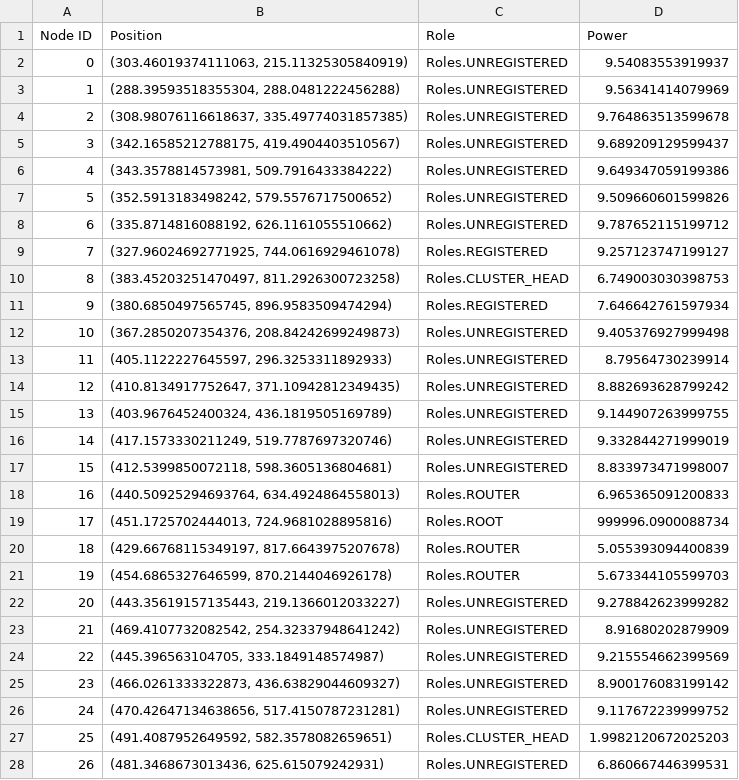
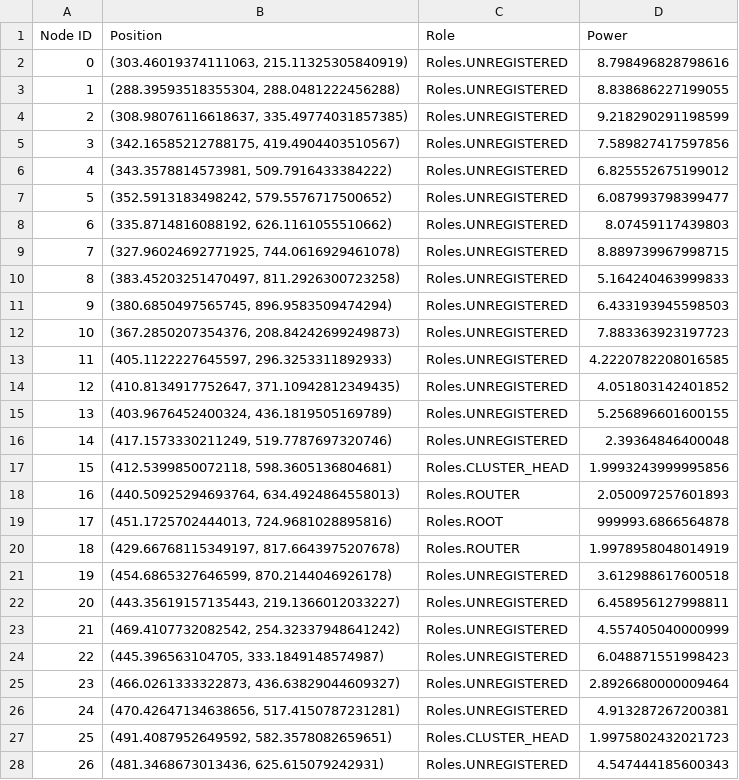
Before and after one commit to ty-runner/WirelessSensorNetworkSim, a CSV file: node_power_levels.csv, drawn as a sheet; only a part is shown; the diff covers the shown part only.

```diff
--- a/node_power_levels.csv
+++ b/node_power_levels.csv
@@ -1,28 +1,28 @@
 Node ID,Position,Role,Power
-0,"(303.46019374111063, 215.11325305840919)",Roles.UNREGISTERED,9.54083553919937
-1,"(288.39593518355304, 288.0481222456288)",Roles.UNREGISTERED,9.56341414079969
-2,"(308.98076116618637, 335.49774031857385)",Roles.UNREGISTERED,9.764863513599678
-3,"(342.16585212788175, 419.4904403510567)",Roles.UNREGISTERED,9.689209129599437
-4,"(343.3578814573981, 509.7916433384222)",Roles.UNREGISTERED,9.649347059199386
-5,"(352.5913183498242, 579.5576717500652)",Roles.UNREGISTERED,9.509660601599826
-6,"(335.8714816088192, 626.1161055510662)",Roles.UNREGISTERED,9.787652115199712
-7,"(327.96024692771925, 744.0616929461078)",Roles.REGISTERED,9.257123747199127
-8,"(383.45203251470497, 811.2926300723258)",Roles.CLUSTER_HEAD,6.749003030398753
-9,"(380.6850497565745, 896.9583509474294)",Roles.REGISTERED,7.646642761597934
-10,"(367.2850207354376, 208.84242699249873)",Roles.UNREGISTERED,9.405376927999498
-11,"(405.1122227645597, 296.3253311892933)",Roles.UNREGISTERED,8.79564730239914
-12,"(410.8134917752647, 371.10942812349435)",Roles.UNREGISTERED,8.882693628799242
-13,"(403.9676452400324, 436.1819505169789)",Roles.UNREGISTERED,9.144907263999755
-14,"(417.1573330211249, 519.7787697320746)",Roles.UNREGISTERED,9.332844271999019
-15,"(412.5399850072118, 598.3605136804681)",Roles.UNREGISTERED,8.833973471998007
-16,"(440.50925294693764, 634.4924864558013)",Roles.ROUTER,6.965365091200833
-17,"(451.1725702444013, 724.9681028895816)",Roles.ROOT,999996.0900088734
-18,"(429.66768115349197, 817.6643975207678)",Roles.ROUTER,5.055393094400839
-19,"(454.6865327646599, 870.2144046926178)",Roles.ROUTER,5.673344105599703
-20,"(443.35619157135443, 219.1366012033227)",Roles.UNREGISTERED,9.278842623999282
-21,"(469.4107732082542, 254.32337948641242)",Roles.UNREGISTERED,8.91680202879909
-22,"(445.396563104705, 333.1849148574987)",Roles.UNREGISTERED,9.215554662399569
-23,"(466.0261333322873, 436.63829044609327)",Roles.UNREGISTERED,8.900176083199142
-24,"(470.42647134638656, 517.4150787231281)",Roles.UNREGISTERED,9.117672239999752
-25,"(491.4087952649592, 582.3578082659651)",Roles.CLUSTER_HEAD,1.9982120672025203
-26,"(481.3468673013436, 625.615079242931)",Roles.UNREGISTERED,6.860667446399531
+0,"(303.46019374111063, 215.11325305840919)",Roles.UNREGISTERED,8.798496828798616
+1,"(288.39593518355304, 288.0481222456288)",Roles.UNREGISTERED,8.838686227199055
+2,"(308.98076116618637, 335.49774031857385)",Roles.UNREGISTERED,9.218290291198599
+3,"(342.16585212788175, 419.4904403510567)",Roles.UNREGISTERED,7.589827417597856
+4,"(343.3578814573981, 509.7916433384222)",Roles.UNREGISTERED,6.825552675199012
+5,"(352.5913183498242, 579.5576717500652)",Roles.UNREGISTERED,6.087993798399477
+6,"(335.8714816088192, 626.1161055510662)",Roles.UNREGISTERED,8.07459117439803
+7,"(327.96024692771925, 744.0616929461078)",Roles.UNREGISTERED,8.889739967998715
+8,"(383.45203251470497, 811.2926300723258)",Roles.UNREGISTERED,5.164240463999833
+9,"(380.6850497565745, 896.9583509474294)",Roles.UNREGISTERED,6.433193945598503
+10,"(367.2850207354376, 208.84242699249873)",Roles.UNREGISTERED,7.883363923197723
+11,"(405.1122227645597, 296.3253311892933)",Roles.UNREGISTERED,4.2220782208016585
+12,"(410.8134917752647, 371.10942812349435)",Roles.UNREGISTERED,4.051803142401852
+13,"(403.9676452400324, 436.1819505169789)",Roles.UNREGISTERED,5.256896601600155
+14,"(417.1573330211249, 519.7787697320746)",Roles.UNREGISTERED,2.39364846400048
+15,"(412.5399850072118, 598.3605136804681)",Roles.CLUSTER_HEAD,1.9993243999995856
+16,"(440.50925294693764, 634.4924864558013)",Roles.ROUTER,2.050097257601893
+17,"(451.1725702444013, 724.9681028895816)",Roles.ROOT,999993.6866564878
+18,"(429.66768115349197, 817.6643975207678)",Roles.ROUTER,1.9978958048014919
+19,"(454.6865327646599, 870.2144046926178)",Roles.UNREGISTERED,3.612988617600518
+20,"(443.35619157135443, 219.1366012033227)",Roles.UNREGISTERED,6.458956127998811
+21,"(469.4107732082542, 254.32337948641242)",Roles.UNREGISTERED,4.557405040000999
+22,"(445.396563104705, 333.1849148574987)",Roles.UNREGISTERED,6.048871551998423
+23,"(466.0261333322873, 436.63829044609327)",Roles.UNREGISTERED,2.8926680000009464
+24,"(470.42647134638656, 517.4150787231281)",Roles.UNREGISTERED,4.913287267200381
+25,"(491.4087952649592, 582.3578082659651)",Roles.CLUSTER_HEAD,1.9975802432021723
+26,"(481.3468673013436, 625.615079242931)",Roles.UNREGISTERED,4.547444185600343
```
Also changed, not shown: 87 edited cells elsewhere in this file, packet_log.csv, registration_log.csv, 7 other files.
